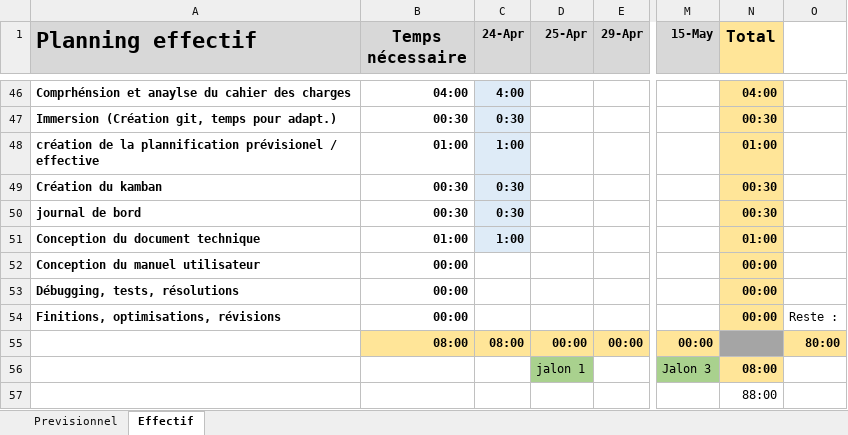
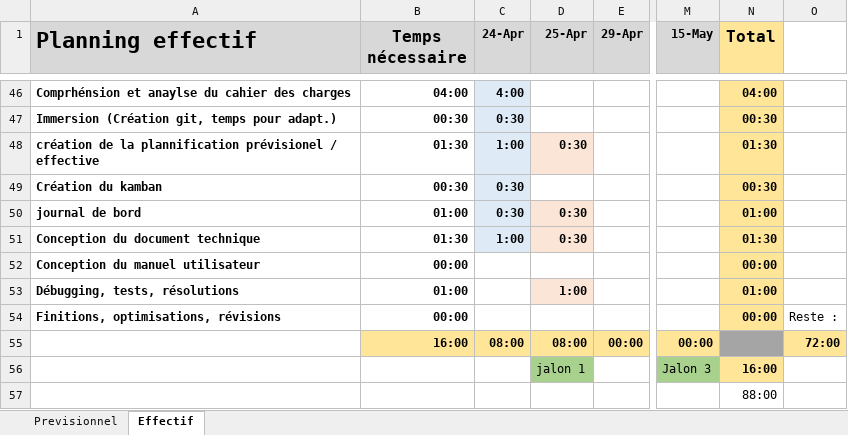
Before and after one commit to Samfrdd/TPI_SamFrdd_2024, an Excel workbook: Documentation/PLannification_TPI.xlsx, sheet Effectif, drawn as a sheet; only a part is shown, gaps mark what is left out; values as stored, in another font and other column widths than the file's, no borders; the diff covers the shown part only; the diff names each change by its address in the sheet, - before the commit and + after, or states it on an @@ line.

```diff
--- a/Documentation/PLannification_TPI.xlsx (sheet Effectif)
+++ b/Documentation/PLannification_TPI.xlsx (sheet Effectif)
-B48 (Temps nécessaire): 01:00
+B48 (Temps nécessaire): 01:30
-D48 (25-Apr): (empty)
+D48 (25-Apr): 0:30
-D48 fill: none
+D48 fill: #FBE5D6
-N48 (Total): 01:00
+N48 (Total): 01:30
-B50 (Temps nécessaire): 00:30
+B50 (Temps nécessaire): 01:00
-D50:D51 (25-Apr): (empty)
+D50:D51 (25-Apr): 0:30
-D50:D51 fill: none
+D50:D51 fill: #FBE5D6
-N50 (Total): 00:30
+N50 (Total): 01:00
-B51 (Temps nécessaire): 01:00
+B51 (Temps nécessaire): 01:30
-N51 (Total): 01:00
+N51 (Total): 01:30
-B53 (Temps nécessaire): 00:00
+B53 (Temps nécessaire): 01:00
-D53 (25-Apr): (empty)
+D53 (25-Apr): 1:00
-D53 fill: none
+D53 fill: #FBE5D6
-N53 (Total): 00:00
+N53 (Total): 01:00
-B55 (Temps nécessaire): 08:00
+B55 (Temps nécessaire): 16:00
-D55 (25-Apr): 00:00
+D55 (25-Apr): 08:00
-O55: 80:00
+O55: 72:00
-N56 (Total): 08:00
+N56 (Total): 16:00
```
Also changed, not shown: 33 edited cells and cell formats elsewhere in this sheet, 9 other files.
